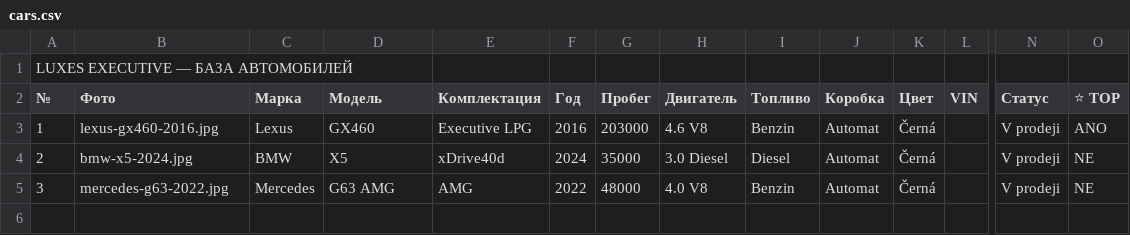
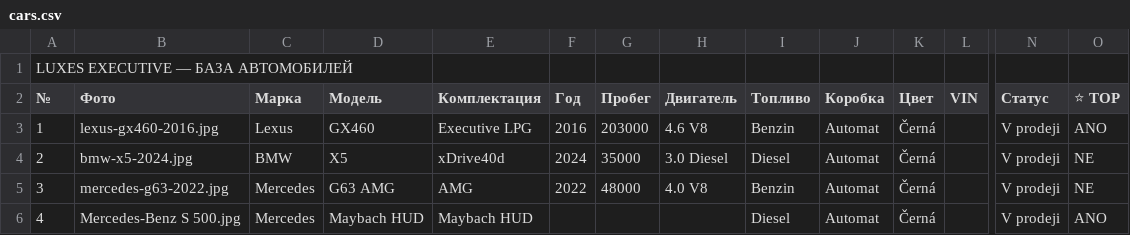
Before and after one commit to ivanbilanych-droid/luxesexecutive, a CSV file: cars.csv, drawn as a sheet; only a part is shown, gaps mark what is left out; rows hold the shown columns only; the diff names each change by its address in the sheet, - before the commit and + after, or states it on an @@ line.

```diff
--- a/cars.csv
+++ b/cars.csv
+row 6: 4 | Mercedes-Benz S 500.jpg | Mercedes | Maybach HUD | Maybach HUD |  |  |  | Diesel | Automat | Černá |  | V prodeji | ANO
```
Also changed, not shown: 8 other files.
